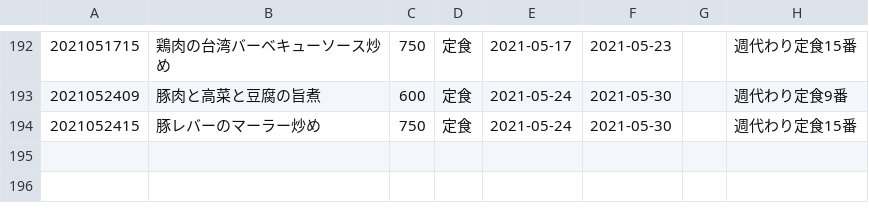
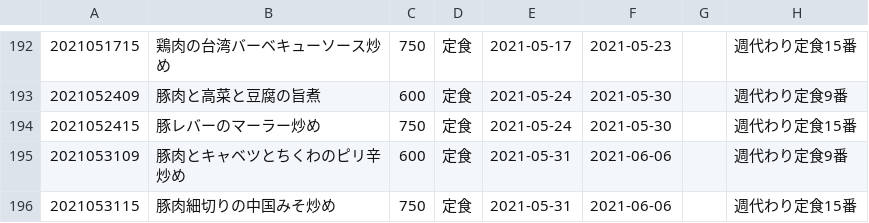
Before and after one commit to shokujinjp/data, a CSV file: weekly.csv, drawn as a sheet; only a part is shown, gaps mark what is left out; the diff names each change by its address in the sheet, - before the commit and + after, or states it on an @@ line.

```diff
--- a/weekly.csv
+++ b/weekly.csv
+row 195: 2021053109 | 豚肉とキャベツとちくわのピリ辛炒め | 600 | 定食 | 2021-05-31 | 2021-06-06 |  | 週代わり定食9番
+row 196: 2021053115 | 豚肉細切りの中国みそ炒め | 750 | 定食 | 2021-05-31 | 2021-06-06 |  | 週代わり定食15番
```
